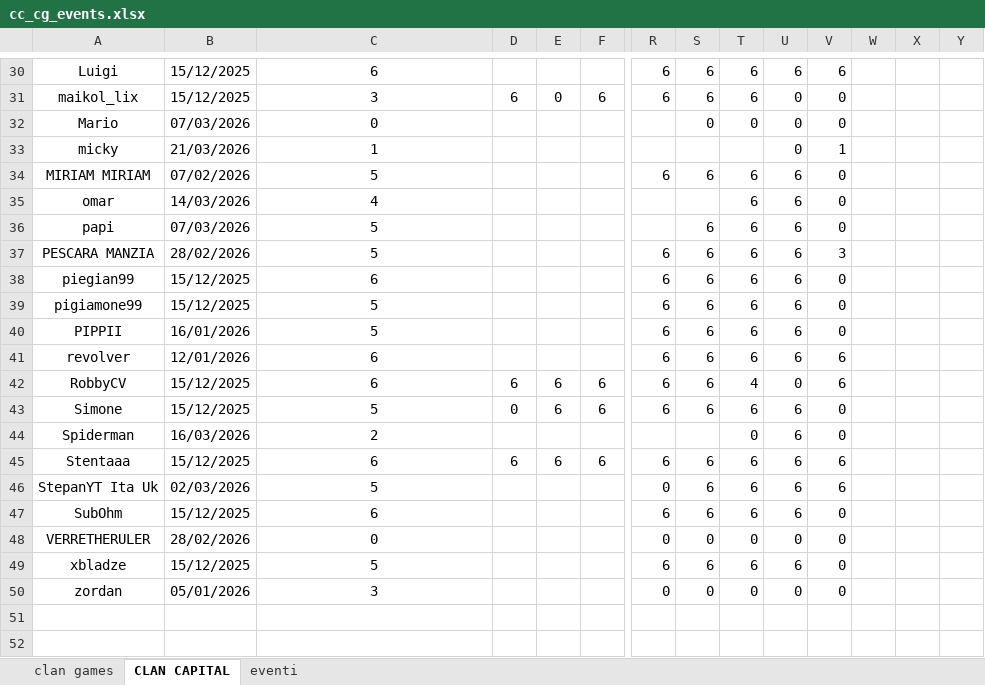
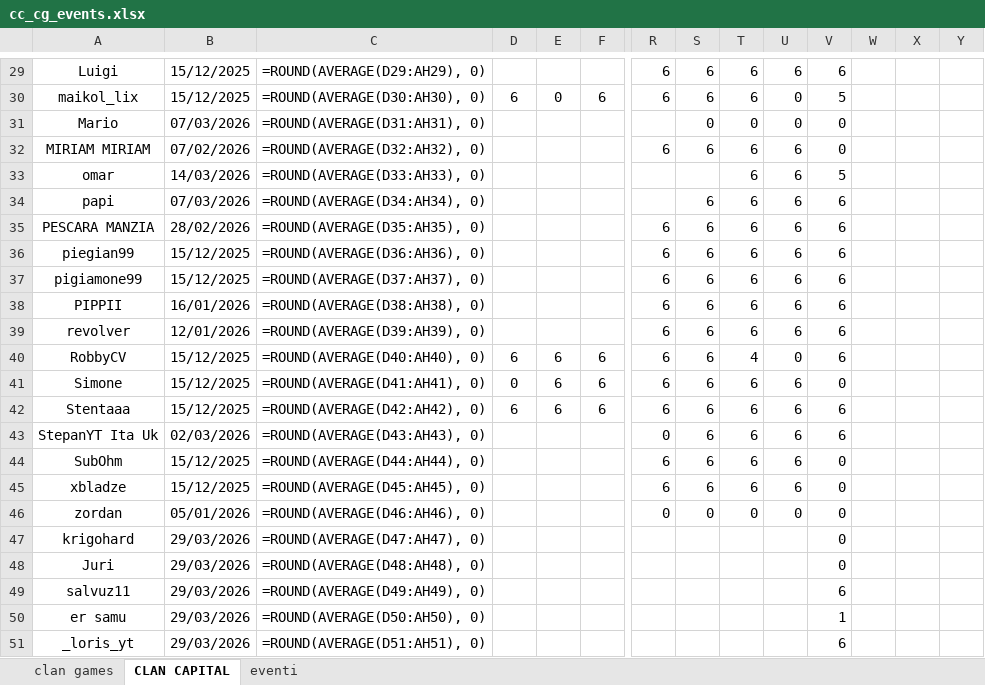
Before and after one commit to piegian99ita/clashMacacos, an Excel workbook: cc_cg_events.xlsx, sheet CLAN CAPITAL, drawn as a sheet; only a part is shown, gaps mark what is left out; values as stored, in another font and other column widths than the file's, no borders; formulas without a stored value are shown as written; removed rows and columns are numbered as before the commit, all else as after; rows hold the shown columns only; the diff covers the shown part only; the diff names each change by its address in the sheet, - before the commit and + after, or states it on an @@ line.

```diff
--- a/cc_cg_events.xlsx (sheet CLAN CAPITAL)
+++ b/cc_cg_events.xlsx (sheet CLAN CAPITAL)
-C29: 6
+C29: =ROUND(AVERAGE(D29:AH29), 0)
-C30: 3
+C30: =ROUND(AVERAGE(D30:AH30), 0)
-V30: 0
+V30: 5
-C31: 0
+C31: =ROUND(AVERAGE(D31:AH31), 0)
-row 33: micky | 21/03/2026 | 1 |  |  |  |  |  |  | 0 | 1
-C32: 5
+C32: =ROUND(AVERAGE(D32:AH32), 0)
-C33: 4
+C33: =ROUND(AVERAGE(D33:AH33), 0)
-V33: 0
+V33: 5
-C34: 5
+C34: =ROUND(AVERAGE(D34:AH34), 0)
-V34: 0
+V34: 6
-C35: 5
+C35: =ROUND(AVERAGE(D35:AH35), 0)
-V35: 3
+V35: 6
-C36: 6
+C36: =ROUND(AVERAGE(D36:AH36), 0)
-V36:V38: 0
+V36:V38: 6
-C37: 5
+C37: =ROUND(AVERAGE(D37:AH37), 0)
-C38: 5
+C38: =ROUND(AVERAGE(D38:AH38), 0)
-C39: 6
+C39: =ROUND(AVERAGE(D39:AH39), 0)
-C40: 6
+C40: =ROUND(AVERAGE(D40:AH40), 0)
-C41: 5
+C41: =ROUND(AVERAGE(D41:AH41), 0)
-row 44: Spiderman | 16/03/2026 | 2 |  |  |  |  |  | 0 | 6 | 0
-C42: 6
+C42: =ROUND(AVERAGE(D42:AH42), 0)
-C43: 5
+C43: =ROUND(AVERAGE(D43:AH43), 0)
-C44: 6
+C44: =ROUND(AVERAGE(D44:AH44), 0)
-row 48: VERRETHERULER | 28/02/2026 | 0 |  |  |  | 0 | 0 | 0 | 0 | 0
-C45: 5
+C45: =ROUND(AVERAGE(D45:AH45), 0)
-C46: 3
+C46: =ROUND(AVERAGE(D46:AH46), 0)
+row 47: krigohard | 29/03/2026 | =ROUND(AVERAGE(D47:AH47), 0) |  |  |  |  |  |  |  | 0
+row 48: Juri | 29/03/2026 | =ROUND(AVERAGE(D48:AH48), 0) |  |  |  |  |  |  |  | 0
+row 49: salvuz11 | 29/03/2026 | =ROUND(AVERAGE(D49:AH49), 0) |  |  |  |  |  |  |  | 6
+row 50: er samu | 29/03/2026 | =ROUND(AVERAGE(D50:AH50), 0) |  |  |  |  |  |  |  | 1
+row 51: _loris_yt | 29/03/2026 | =ROUND(AVERAGE(D51:AH51), 0) |  |  |  |  |  |  |  | 6
```
Also changed, not shown: 1 removed row and 30 edited cells elsewhere in this sheet, sheet clan games.
